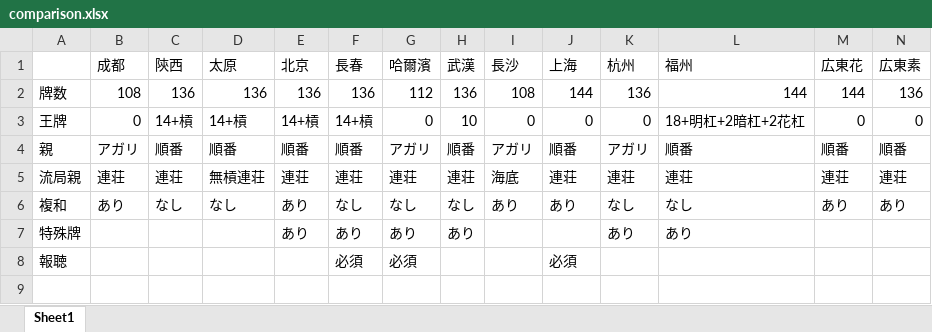
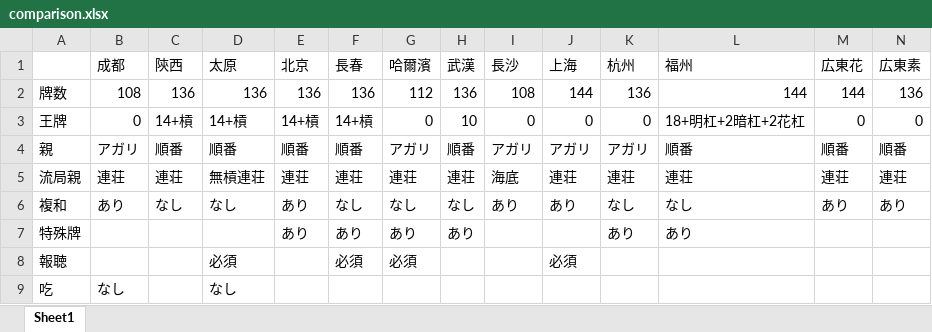
Before and after one commit to majiang/chinese-local-rules, an Excel workbook: comparison.xlsx, sheet Sheet1, drawn as a sheet; values as stored, in another font and other column widths than the file's, no borders; the diff names each change by its address in the sheet, - before the commit and + after, or states it on an @@ line.

```diff
--- a/comparison.xlsx (sheet Sheet1)
+++ b/comparison.xlsx (sheet Sheet1)
-J4 (上海): 順番
+J4 (上海): アガリ
-D8 (太原): (empty)
+D8 (太原): 必須
+row 9: 吃 | なし |  | なし
```
Also changed, not shown: 2 other files.
